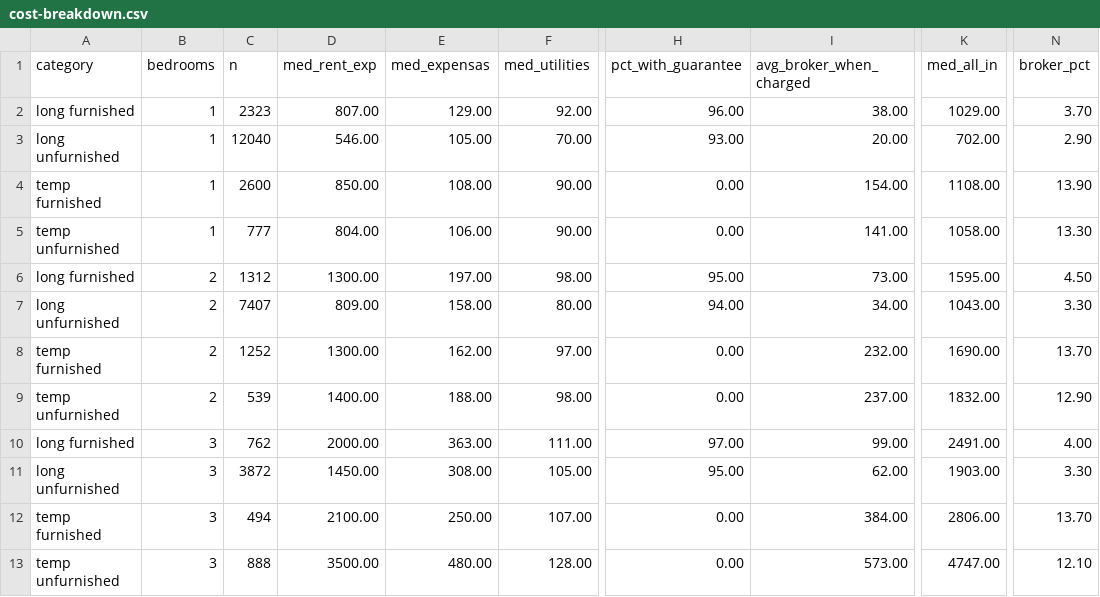
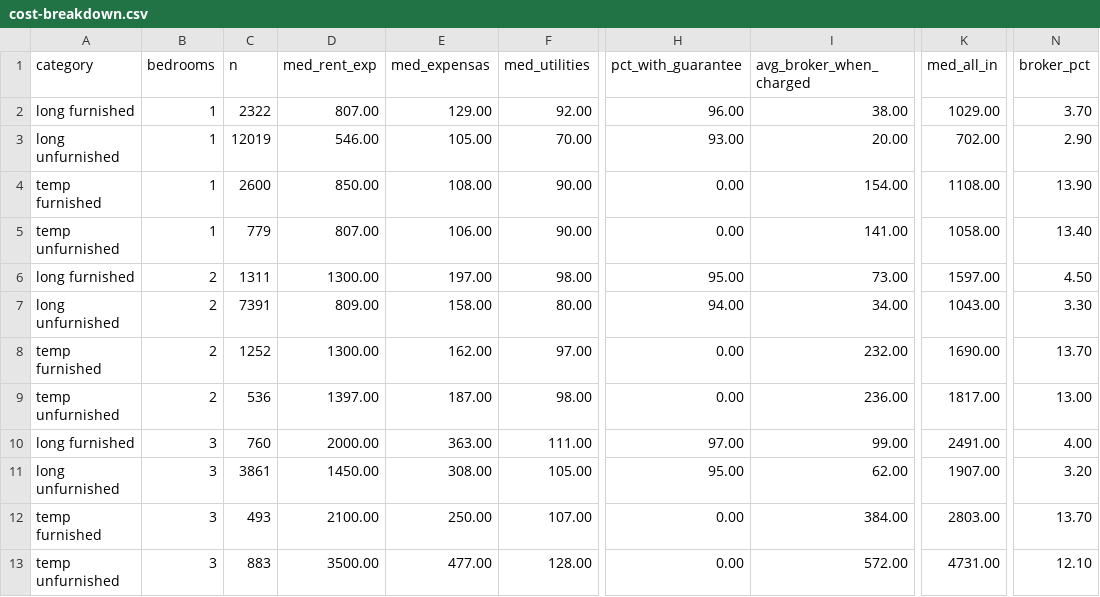
Before and after one commit to unitrank/buenos-aires-rental-market, a CSV file: data/latest/cost-breakdown.csv, drawn as a sheet; only a part is shown, gaps mark what is left out; the diff names each change by its address in the sheet, - before the commit and + after, or states it on an @@ line.

```diff
--- a/data/latest/cost-breakdown.csv
+++ b/data/latest/cost-breakdown.csv
-C2 (n): 2323
+C2 (n): 2322
-C3 (n): 12040
+C3 (n): 12019
-C5 (n): 777
+C5 (n): 779
-D5 (med_rent_exp): 804.00
+D5 (med_rent_exp): 807.00
-N5 (broker_pct): 13.30
+N5 (broker_pct): 13.40
-C6 (n): 1312
+C6 (n): 1311
-K6 (med_all_in): 1595.00
+K6 (med_all_in): 1597.00
-C7 (n): 7407
+C7 (n): 7391
-C9 (n): 539
+C9 (n): 536
-D9 (med_rent_exp): 1400.00
+D9 (med_rent_exp): 1397.00
-E9 (med_expensas): 188.00
+E9 (med_expensas): 187.00
-I9 (avg_broker_when_charged): 237.00
+I9 (avg_broker_when_charged): 236.00
-K9 (med_all_in): 1832.00
+K9 (med_all_in): 1817.00
-N9 (broker_pct): 12.90
+N9 (broker_pct): 13.00
-C10 (n): 762
+C10 (n): 760
-C11 (n): 3872
+C11 (n): 3861
-K11 (med_all_in): 1903.00
+K11 (med_all_in): 1907.00
-N11 (broker_pct): 3.30
+N11 (broker_pct): 3.20
-C12 (n): 494
+C12 (n): 493
-K12 (med_all_in): 2806.00
+K12 (med_all_in): 2803.00
-C13 (n): 888
+C13 (n): 883
-E13 (med_expensas): 480.00
+E13 (med_expensas): 477.00
-I13 (avg_broker_when_charged): 573.00
+I13 (avg_broker_when_charged): 572.00
-K13 (med_all_in): 4747.00
+K13 (med_all_in): 4731.00
```
Also changed, not shown: data/history/uaci-2026-09.csv, data/latest/by-barrio.csv, 8 other files.
